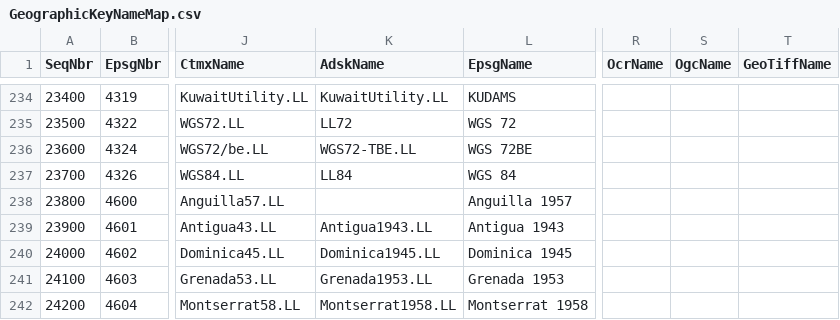
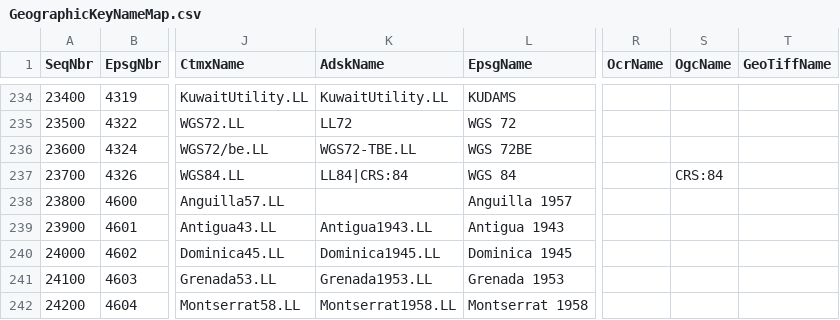
Before and after one commit to jumpinjackie/cs-map, a CSV file: CsMapDev/Data/GeographicKeyNameMap.csv, drawn as a sheet; only a part is shown, gaps mark what is left out; the diff names each change by its address in the sheet, - before the commit and + after, or states it on an @@ line.

```diff
--- a/CsMapDev/Data/GeographicKeyNameMap.csv
+++ b/CsMapDev/Data/GeographicKeyNameMap.csv
-K237 (AdskName): LL84
+K237 (AdskName): LL84|CRS:84
-S237 (OgcName): (empty)
+S237 (OgcName): CRS:84
```
Also changed, not shown: 21 other files.
